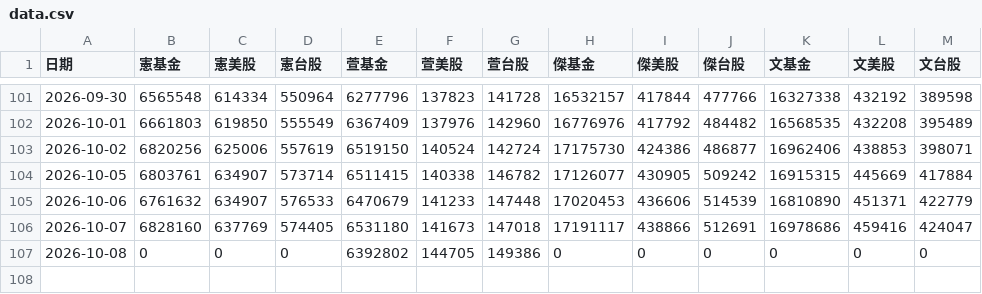
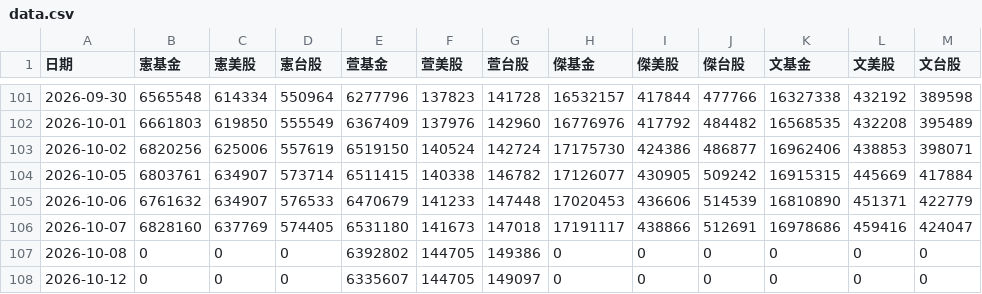
Before and after one commit to mussinakk-ux/family, a CSV file: data.csv, drawn as a sheet; only a part is shown, gaps mark what is left out; the diff names each change by its address in the sheet, - before the commit and + after, or states it on an @@ line.

```diff
--- a/data.csv
+++ b/data.csv
+row 108: 2026-10-12 | 0 | 0 | 0 | 6335607 | 144705 | 149097 | 0 | 0 | 0 | 0 | 0 | 0
```
Also changed, not shown: 2 other files.
